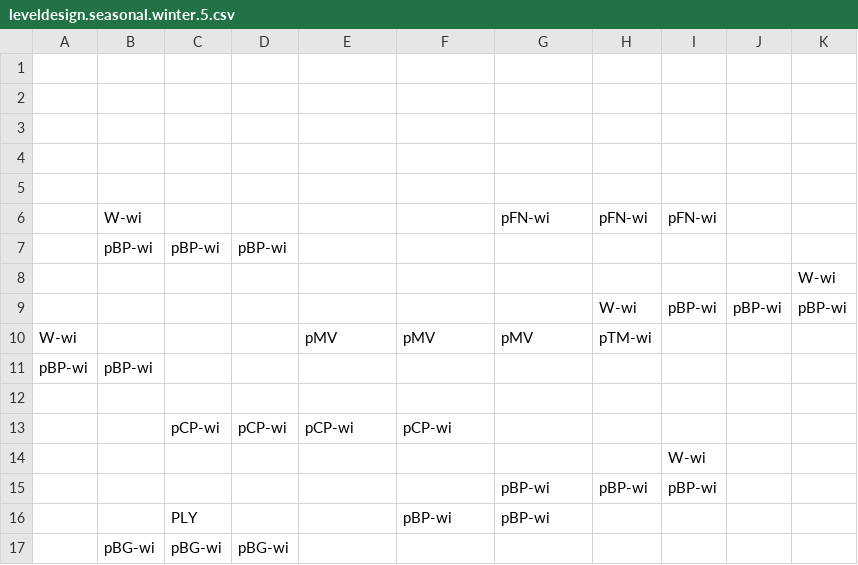
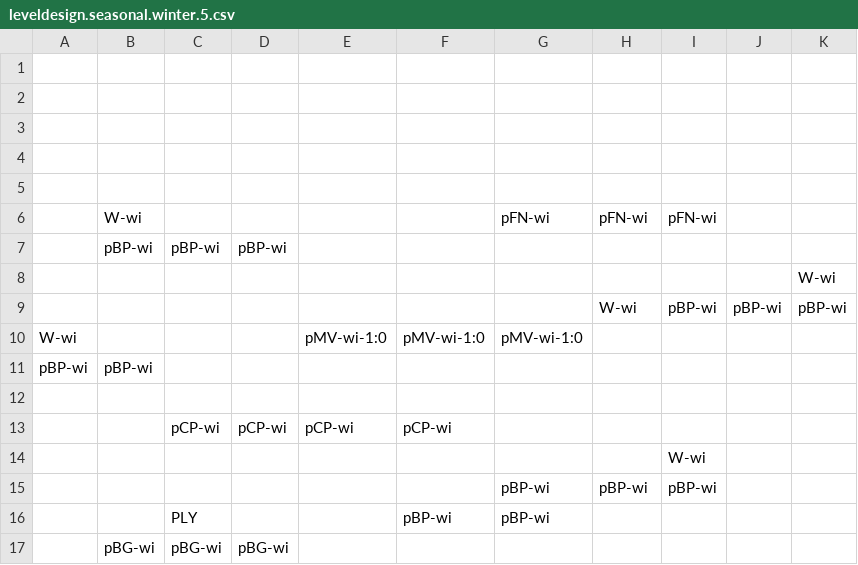
Before and after one commit to Vinncz/star-seeker, a CSV file: Star Seeker/Raws/levelDesign/seasonal/winter/leveldesign.seasonal.winter.5.csv, drawn as a sheet; removed rows and columns are numbered as before the commit, all else as after; the diff names each change by its address in the sheet, - before the commit and + after, or states it on an @@ line.

```diff
--- a/Star Seeker/Raws/levelDesign/seasonal/winter/leveldesign.seasonal.winter.5.csv
+++ b/Star Seeker/Raws/levelDesign/seasonal/winter/leveldesign.seasonal.winter.5.csv
-row 10: W-wi |  |  |  | pMV | pMV | pMV | pTM-wi
+row 10: W-wi |  |  |  | pMV-wi-1:0 | pMV-wi-1:0 | pMV-wi-1:0
```
Also changed, not shown: Star Seeker/Raws/levelDesign/seasonal/winter/leveldesign.seasonal.winter.1.csv, Star Seeker/Raws/levelDesign/seasonal/winter/leveldesign.seasonal.winter.2.csv, 8 other files.
